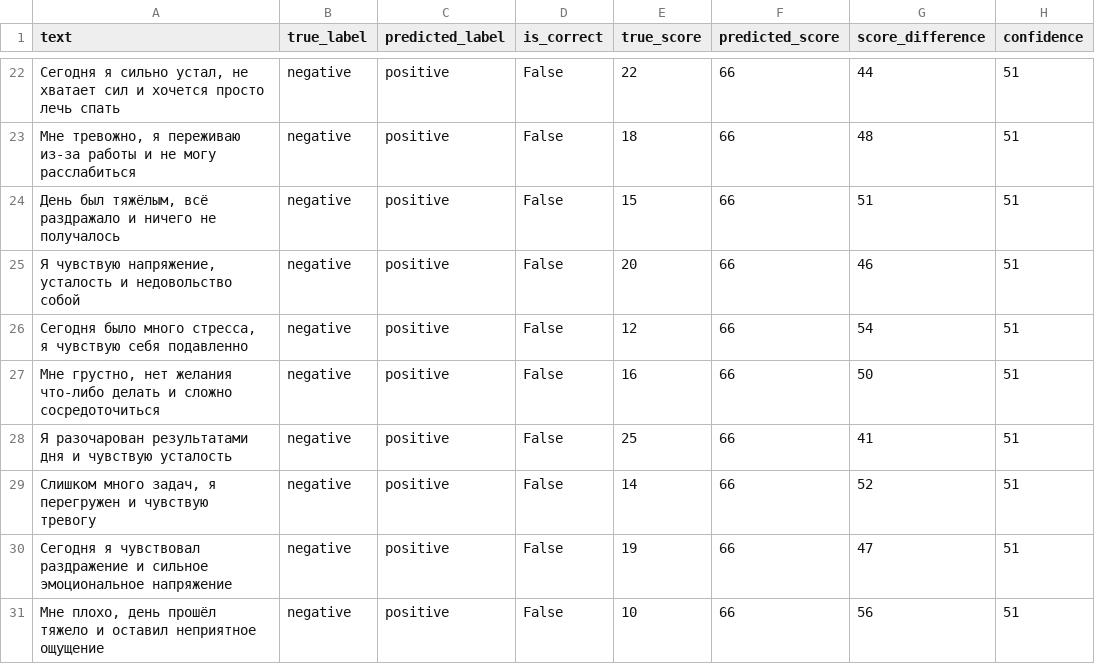
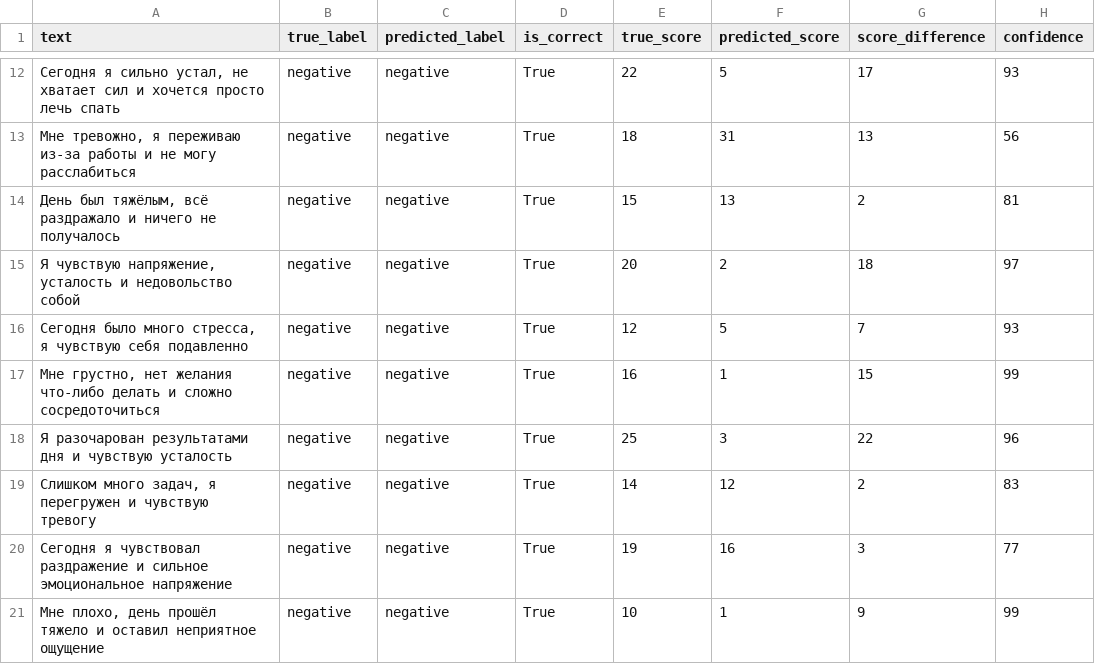
Before and after one commit to Daniil-fprog/netology_mind_mood, a CSV file: backend/train_model/reports/sentiment_quality_report.csv, drawn as a sheet; only a part is shown, gaps mark what is left out; the diff covers the shown part only.

```diff
--- a/backend/train_model/reports/sentiment_quality_report.csv
+++ b/backend/train_model/reports/sentiment_quality_report.csv
@@ -22,10 +12,10 @@
-"Сегодня я сильно устал, не хватает сил и хочется просто лечь спать",negative,positive,False,22,66,44,51
-"Мне тревожно, я переживаю из-за работы и не могу расслабиться",negative,positive,False,18,66,48,51
-"День был тяжёлым, всё раздражало и ничего не получалось",negative,positive,False,15,66,51,51
-"Я чувствую напряжение, усталость и недовольство собой",negative,positive,False,20,66,46,51
-"Сегодня было много стресса, я чувствую себя подавленно",negative,positive,False,12,66,54,51
-"Мне грустно, нет желания что-либо делать и сложно сосредоточиться",negative,positive,False,16,66,50,51
-Я разочарован результатами дня и чувствую усталость,negative,positive,False,25,66,41,51
-"Слишком много задач, я перегружен и чувствую тревогу",negative,positive,False,14,66,52,51
-Сегодня я чувствовал раздражение и сильное эмоциональное напряжение,negative,positive,False,19,66,47,51
-"Мне плохо, день прошёл тяжело и оставил неприятное ощущение",negative,positive,False,10,66,56,51
+"Сегодня я сильно устал, не хватает сил и хочется просто лечь спать",negative,negative,True,22,5,17,93
+"Мне тревожно, я переживаю из-за работы и не могу расслабиться",negative,negative,True,18,31,13,56
+"День был тяжёлым, всё раздражало и ничего не получалось",negative,negative,True,15,13,2,81
+"Я чувствую напряжение, усталость и недовольство собой",negative,negative,True,20,2,18,97
+"Сегодня было много стресса, я чувствую себя подавленно",negative,negative,True,12,5,7,93
+"Мне грустно, нет желания что-либо делать и сложно сосредоточиться",negative,negative,True,16,1,15,99
+Я разочарован результатами дня и чувствую усталость,negative,negative,True,25,3,22,96
+"Слишком много задач, я перегружен и чувствую тревогу",negative,negative,True,14,12,2,83
+Сегодня я чувствовал раздражение и сильное эмоциональное напряжение,negative,negative,True,19,16,3,77
+"Мне плохо, день прошёл тяжело и оставил неприятное ощущение",negative,negative,True,10,1,9,99
```
Also changed, not shown: 10 removed rows and 34 edited cells elsewhere in this file, 4 other files.
